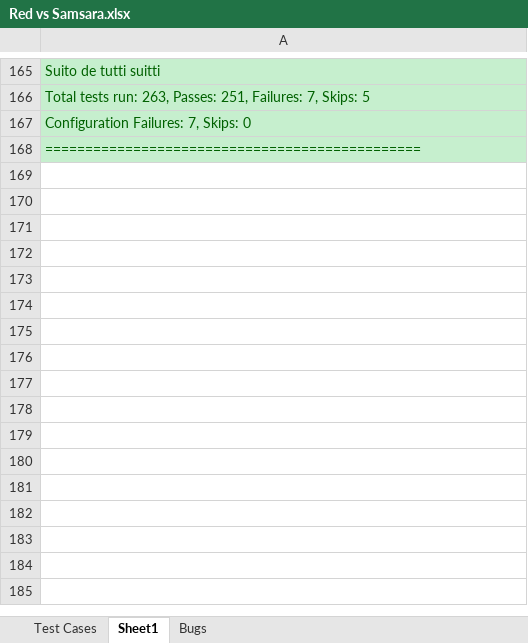
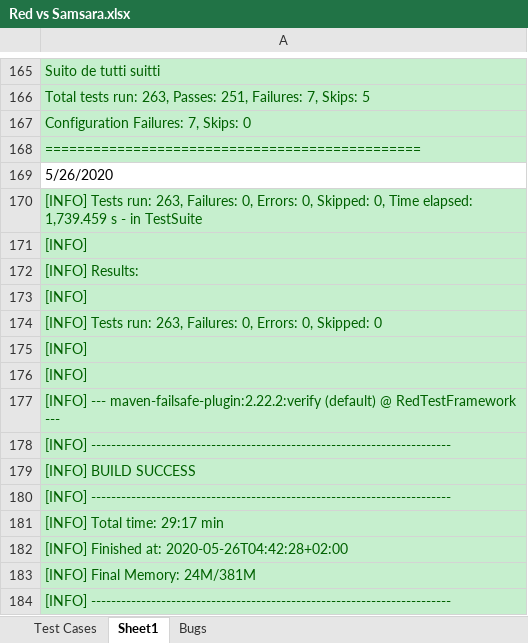
Before and after one commit to marko-despotovic-bgd/RedTestFramework, an Excel workbook: Red vs Samsara.xlsx, sheet Sheet1, drawn as a sheet; only a part is shown, gaps mark what is left out; values as stored, in another font and other column widths than the file's, no borders; the diff names each change by its address in the sheet, - before the commit and + after, or states it on an @@ line.

Commit message:
SamsaraUITests cleanup

```diff
--- a/Red vs Samsara.xlsx (sheet Sheet1)
+++ b/Red vs Samsara.xlsx (sheet Sheet1)
+row 169: 5/26/2020
+row 170: [INFO] Tests run: 263, Failures: 0, Errors: 0, Skipped: 0, Time elapsed: 1,739.459 s - in TestSuite
+row 171: [INFO]
+row 172: [INFO] Results:
+row 173: [INFO]
+row 174: [INFO] Tests run: 263, Failures: 0, Errors: 0, Skipped: 0
+row 175: [INFO]
+row 176: [INFO]
+row 177: [INFO] --- maven-failsafe-plugin:2.22.2:verify (default) @ RedTestFramework ---
+row 178: [INFO] ------------------------------------------------------------------------
+row 179: [INFO] BUILD SUCCESS
+row 180: [INFO] ------------------------------------------------------------------------
+row 181: [INFO] Total time: 29:17 min
+row 182: [INFO] Finished at: 2020-05-26T04:42:28+02:00
+row 183: [INFO] Final Memory: 24M/381M
+row 184: [INFO] ------------------------------------------------------------------------
```
Also changed, not shown: 8 other files.
